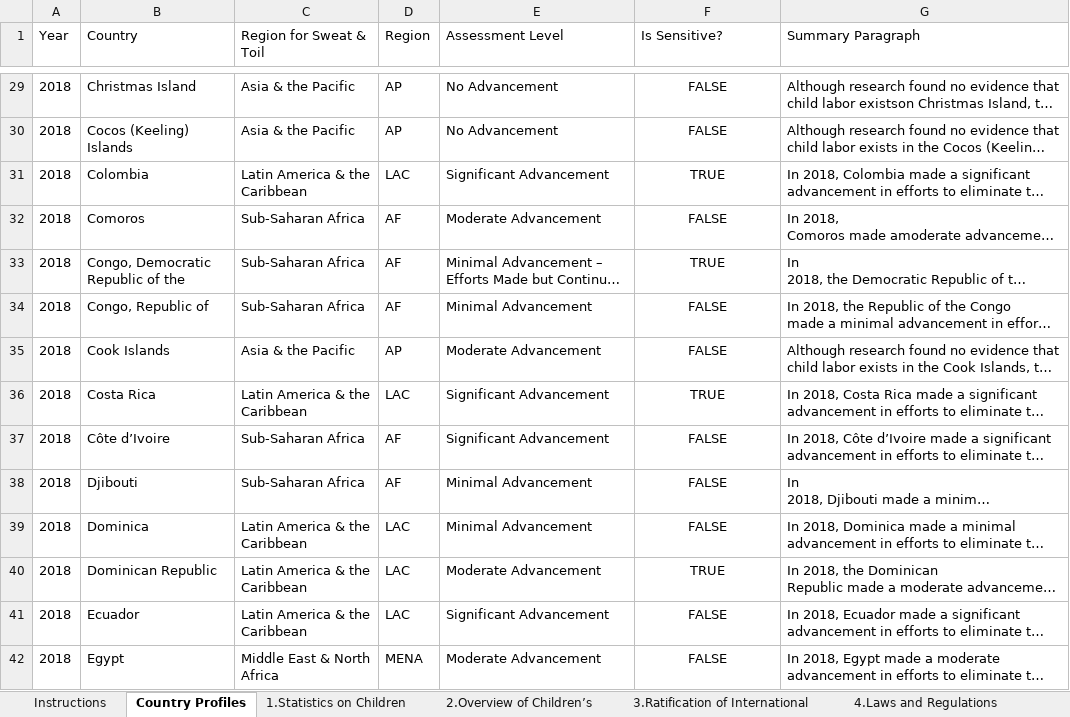
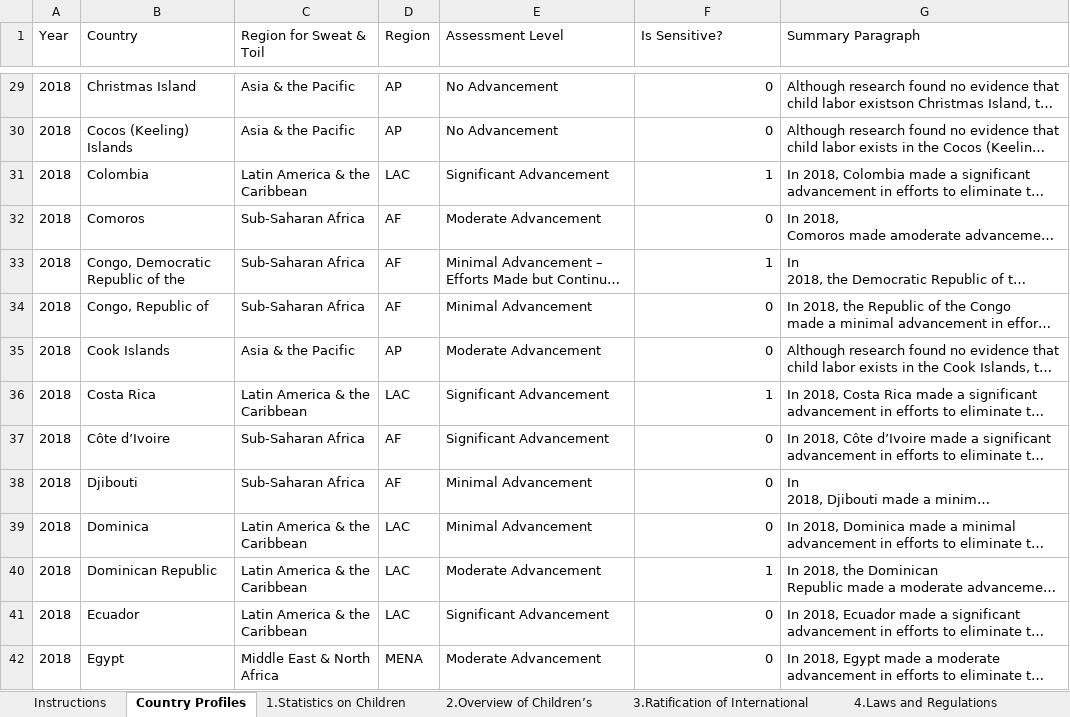
Before and after one commit to Zolon-DOL/SweatAndToilDataScript, an Excel workbook: master_data.xlsx, sheet Country Profiles, drawn as a sheet; only a part is shown, gaps mark what is left out; long unchanged cells end in …; values as stored, in another font and other column widths than the file's, no borders; table styles not drawn; the diff covers the shown part only; the diff names each change by its address in the sheet, - before the commit and + after, or states it on an @@ line.

```diff
--- a/master_data.xlsx (sheet Country Profiles)
+++ b/master_data.xlsx (sheet Country Profiles)
-F29:F42 alignment: center
+F29:F42 alignment: right
-F29:F30 (Is Sensitive?): FALSE
+F29:F30 (Is Sensitive?): 0
-F31 (Is Sensitive?): TRUE
+F31 (Is Sensitive?): 1
-F32 (Is Sensitive?): FALSE
+F32 (Is Sensitive?): 0
-F33 (Is Sensitive?): TRUE
+F33 (Is Sensitive?): 1
-F34:F35 (Is Sensitive?): FALSE
+F34:F35 (Is Sensitive?): 0
-F36 (Is Sensitive?): TRUE
+F36 (Is Sensitive?): 1
-F37:F39 (Is Sensitive?): FALSE
+F37:F39 (Is Sensitive?): 0
-F40 (Is Sensitive?): TRUE
+F40 (Is Sensitive?): 1
-F41:F42 (Is Sensitive?): FALSE
+F41:F42 (Is Sensitive?): 0
```
Also changed, not shown: 118 edited cells and cell formats elsewhere in this sheet, sheet 4.Laws and Regulations, other sheet tabs, charts or pictures.
